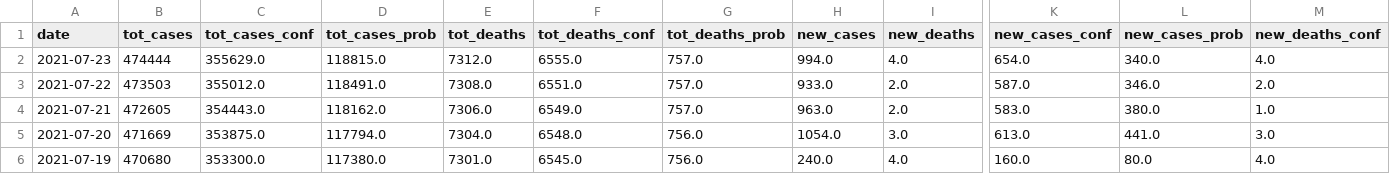
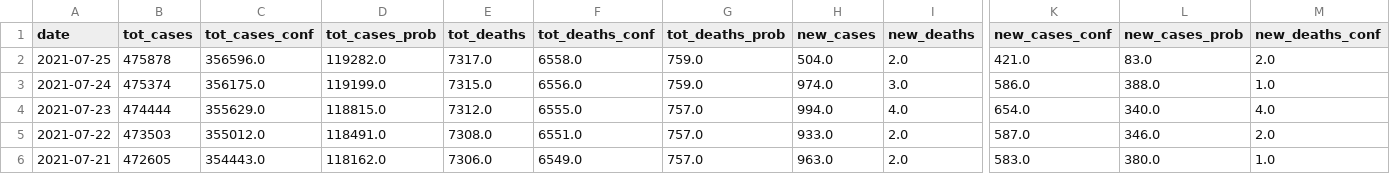
Before and after one commit to Suhailhassanbhat/Covid_Data_Scraper, a CSV file: master_cases_deaths.csv, drawn as a sheet; only a part is shown, gaps mark what is left out; the shorter side is filled out with more unchanged rows; rows hold the shown columns only; the diff names each change by its address in the sheet, - before the commit and + after, or states it on an @@ line.

```diff
--- a/master_cases_deaths.csv
+++ b/master_cases_deaths.csv
+row 2: 2021-07-25 | 475878 | 356596.0 | 119282.0 | 7317.0 | 6558.0 | 759.0 | 504.0 | 2.0 | 421.0 | 83.0 | 2.0
+row 3: 2021-07-24 | 475374 | 356175.0 | 119199.0 | 7315.0 | 6556.0 | 759.0 | 974.0 | 3.0 | 586.0 | 388.0 | 1.0
```
Also changed, not shown: daily_report.csv, 1 other file.
